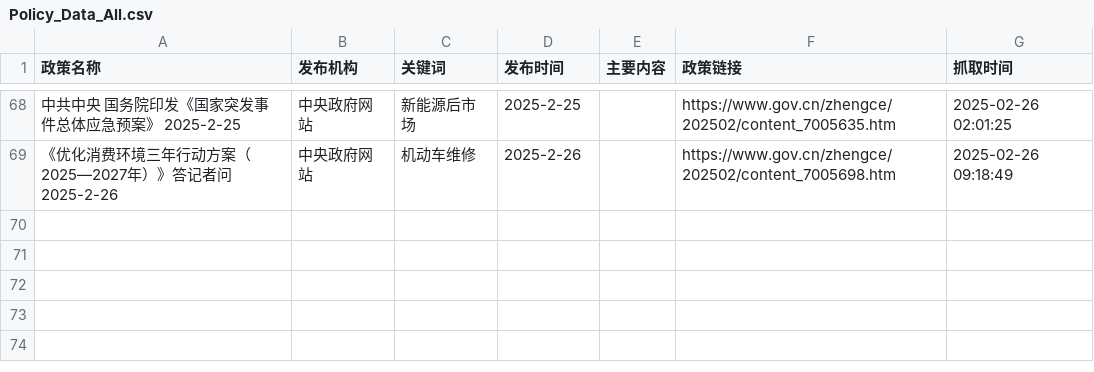
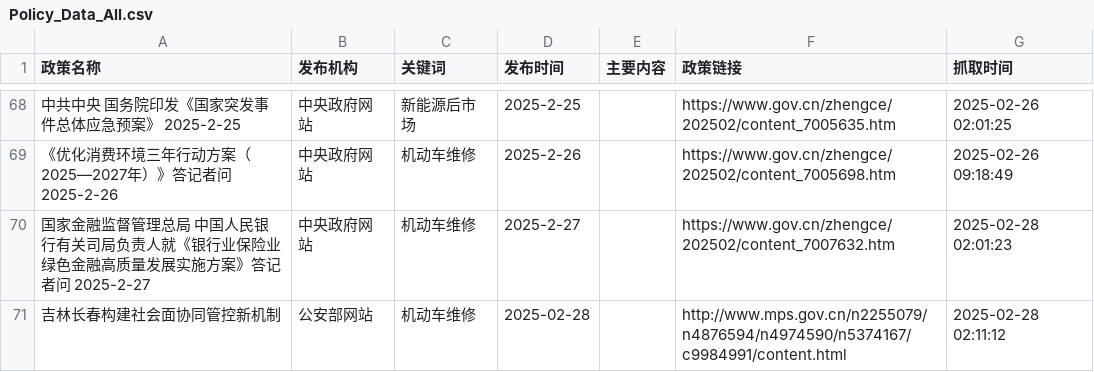
Before and after one commit to TianyuGao12/AutoPolicy_forApril, a CSV file: Policy_Data_All.csv, drawn as a sheet; only a part is shown, gaps mark what is left out; the diff names each change by its address in the sheet, - before the commit and + after, or states it on an @@ line.

```diff
--- a/Policy_Data_All.csv
+++ b/Policy_Data_All.csv
+row 70: 国家金融监督管理总局 中国人民银行有关司局负责人就《银行业保险业绿色金融高质量发展实施方案》答记者问 2025-2-27 | 中央政府网站 | 机动车维修 | 2025-2-27 |  | https://www.gov.cn/zhengce/202502/content_7007632.htm | 2025-02-28 02:01:23
+row 71: 吉林长春构建社会面协同管控新机制 | 公安部网站 | 机动车维修 | 2025-02-28 |  | http://www.mps.gov.cn/n2255079/n4876594/n4974590/n5374167/c9984991/content.html | 2025-02-28 02:11:12
```
Also changed, not shown: 2 other files.
